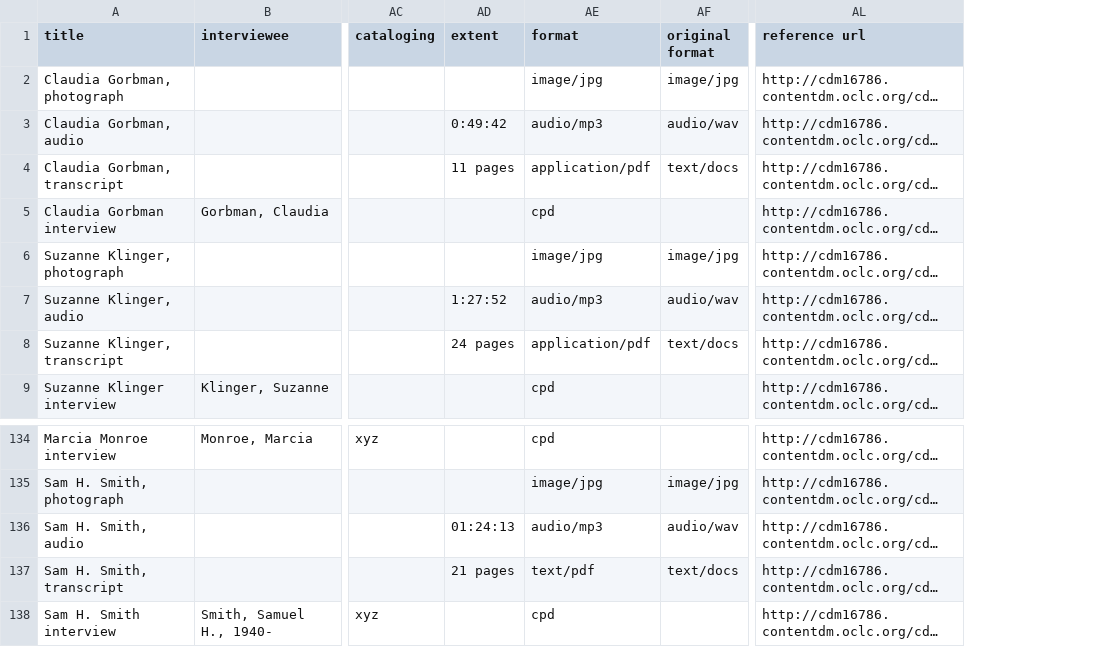
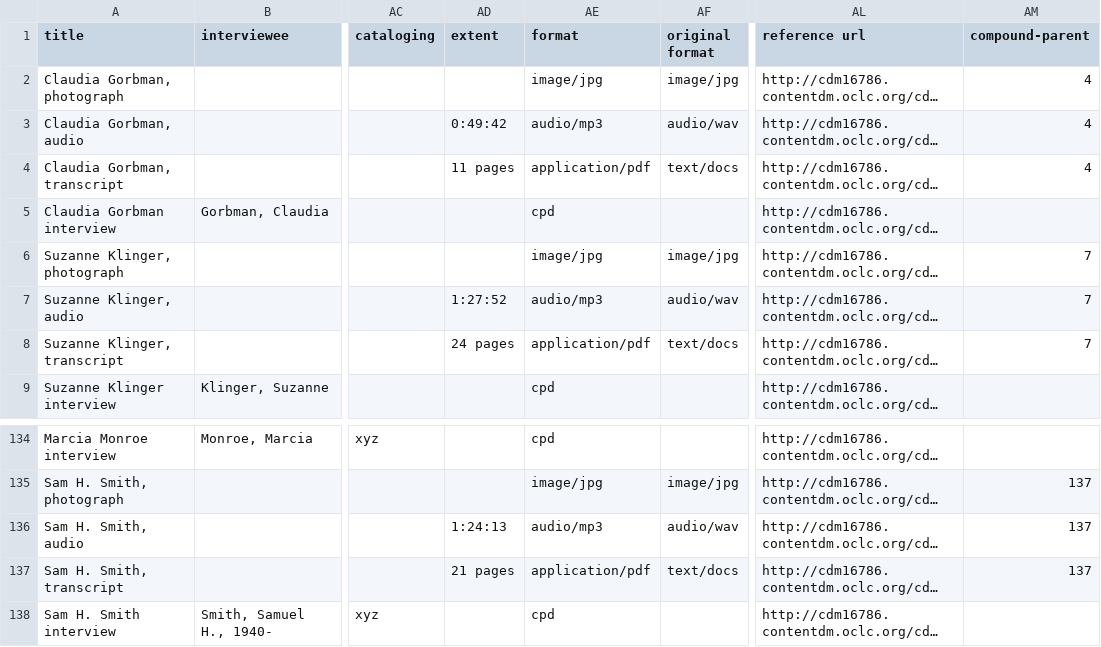
Before and after one commit to UWTacomaLibrary/foundinghistories-dev, a CSV file: _data/foundingstories07212020.csv, drawn as a sheet; only a part is shown, gaps mark what is left out; long unchanged cells end in …; the diff covers the shown part only; the diff names each change by its address in the sheet, - before the commit and + after, or states it on an @@ line.

Commit message:
added metadata field 'compound-parent' and corrected pdf format

```diff
--- a/_data/foundingstories07212020.csv
+++ b/_data/foundingstories07212020.csv
+column AM (compound-parent), rows 2-8: 4 | 4 | 4 |  | 7 | 7 | 7; rows 135-137: all 137
-AD136 (extent): 01:24:13
+AD136 (extent): 1:24:13
-AE137 (format): text/pdf
+AE137 (format): application/pdf
```
Also changed, not shown: 29 edited cells elsewhere in this file, 1 other file.
